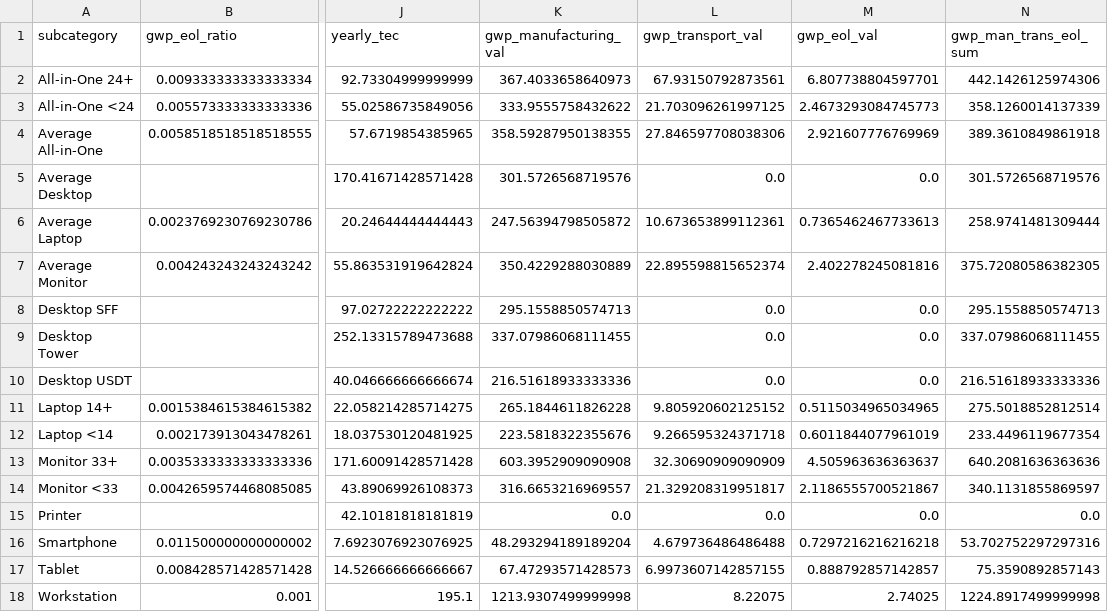
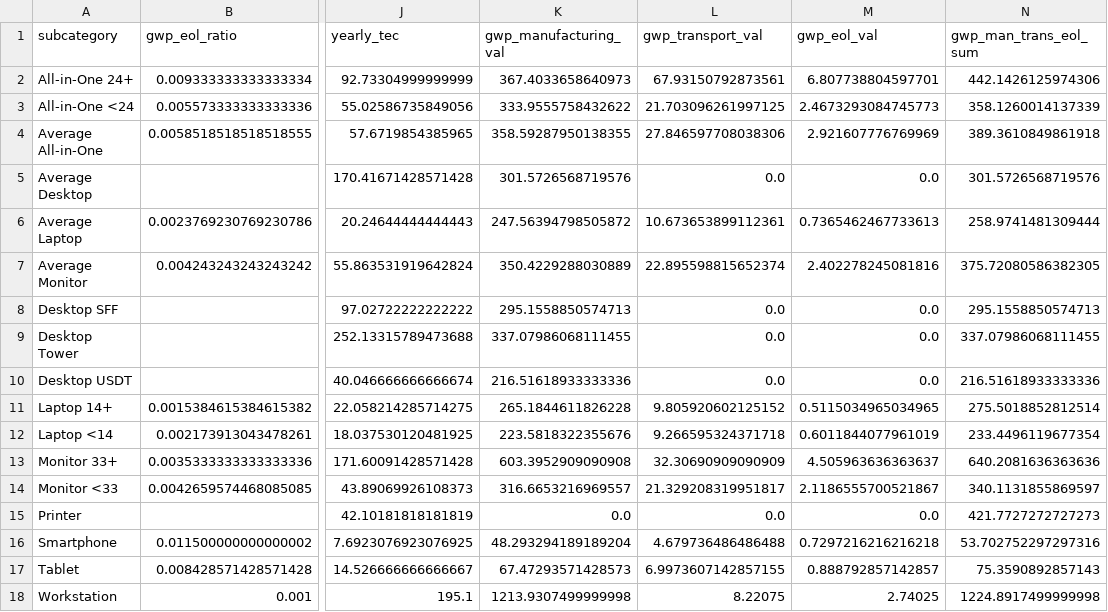
Before and after one commit to TomBurdge/Carbon-benefit-IT-Refurbishment, a CSV file: CSVs/boavizta-product-averages.csv, drawn as a sheet; only a part is shown, gaps mark what is left out; the diff names each change by its address in the sheet, - before the commit and + after, or states it on an @@ line.

```diff
--- a/CSVs/boavizta-product-averages.csv
+++ b/CSVs/boavizta-product-averages.csv
-N15 (gwp_man_trans_eol_sum): 0.0
+N15 (gwp_man_trans_eol_sum): 421.7727272727273
```
Also changed, not shown: 2 other files.
